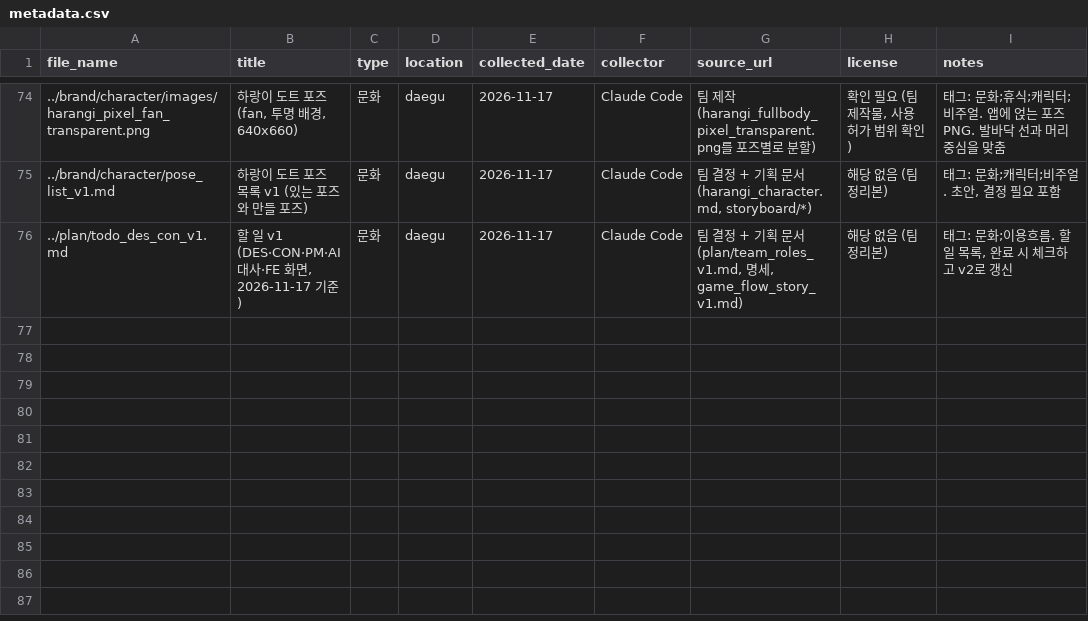
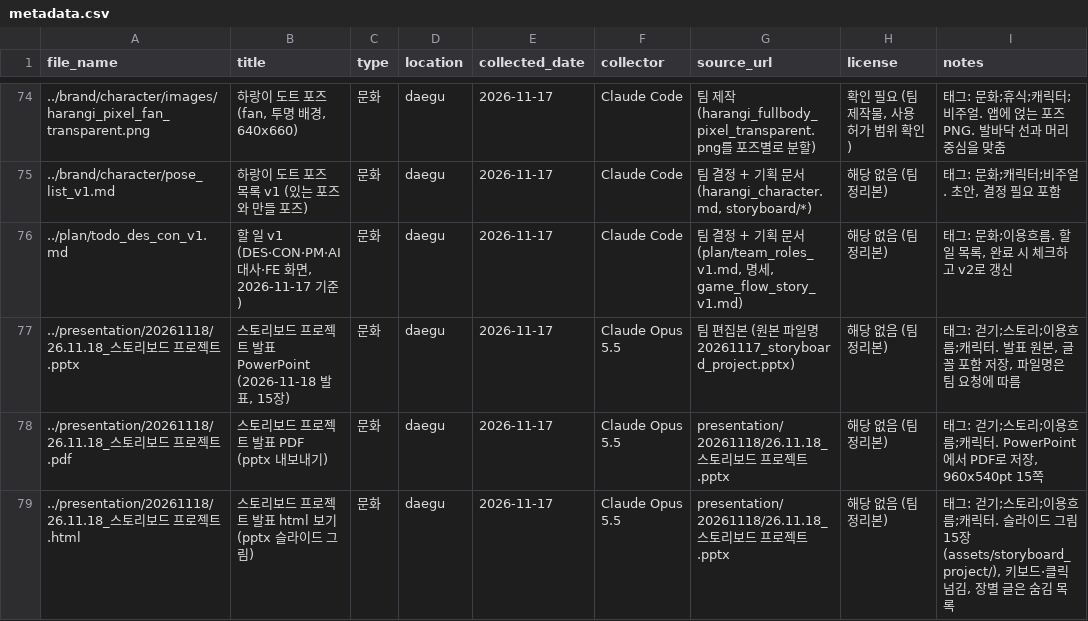
Before and after one commit to k-1026/TREAGENT, a CSV file: archive/metadata.csv, drawn as a sheet; only a part is shown, gaps mark what is left out; the diff names each change by its address in the sheet, - before the commit and + after, or states it on an @@ line.

```diff
--- a/archive/metadata.csv
+++ b/archive/metadata.csv
+row 77: ../presentation/20261118/26.11.18_스토리보드 프로젝트.pptx | 스토리보드 프로젝트 발표 PowerPoint (2026-11-18 발표, 15장) | 문화 | daegu | 2026-11-17 | Claude Opus 5.5 | 팀 편집본 (원본 파일명 20261117_storyboard_project.pptx) | 해당 없음 (팀 정리본) | 태그: 걷기;스토리;이용흐름;캐릭터. 발표 원본, 글꼴 포함 저장, 파일명은 팀 요청에 따름
+row 78: ../presentation/20261118/26.11.18_스토리보드 프로젝트.pdf | 스토리보드 프로젝트 발표 PDF (pptx 내보내기) | 문화 | daegu | 2026-11-17 | Claude Opus 5.5 | presentation/20261118/26.11.18_스토리보드 프로젝트.pptx | 해당 없음 (팀 정리본) | 태그: 걷기;스토리;이용흐름;캐릭터. PowerPoint에서 PDF로 저장, 960x540pt 15쪽
+row 79: ../presentation/20261118/26.11.18_스토리보드 프로젝트.html | 스토리보드 프로젝트 발표 html 보기 (pptx 슬라이드 그림) | 문화 | daegu | 2026-11-17 | Claude Opus 5.5 | presentation/20261118/26.11.18_스토리보드 프로젝트.pptx | 해당 없음 (팀 정리본) | 태그: 걷기;스토리;이용흐름;캐릭터. 슬라이드 그림 15장(assets/storyboard_project/), 키보드·클릭 넘김, 장별 글은 숨김 목록
```
Also changed, not shown: 19 other files.
